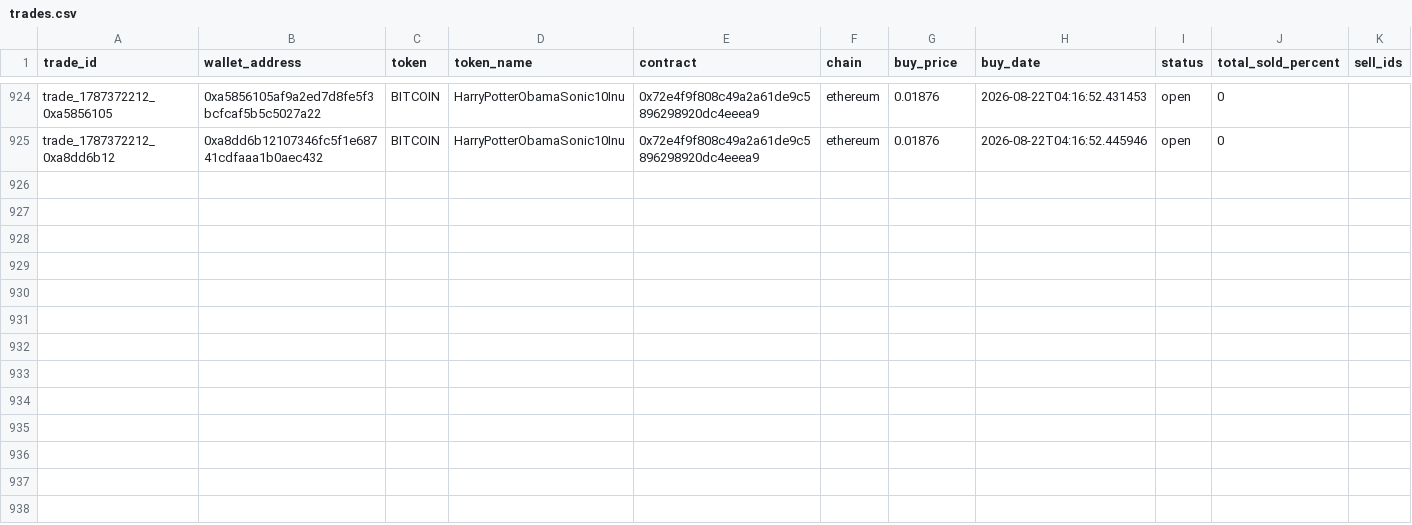
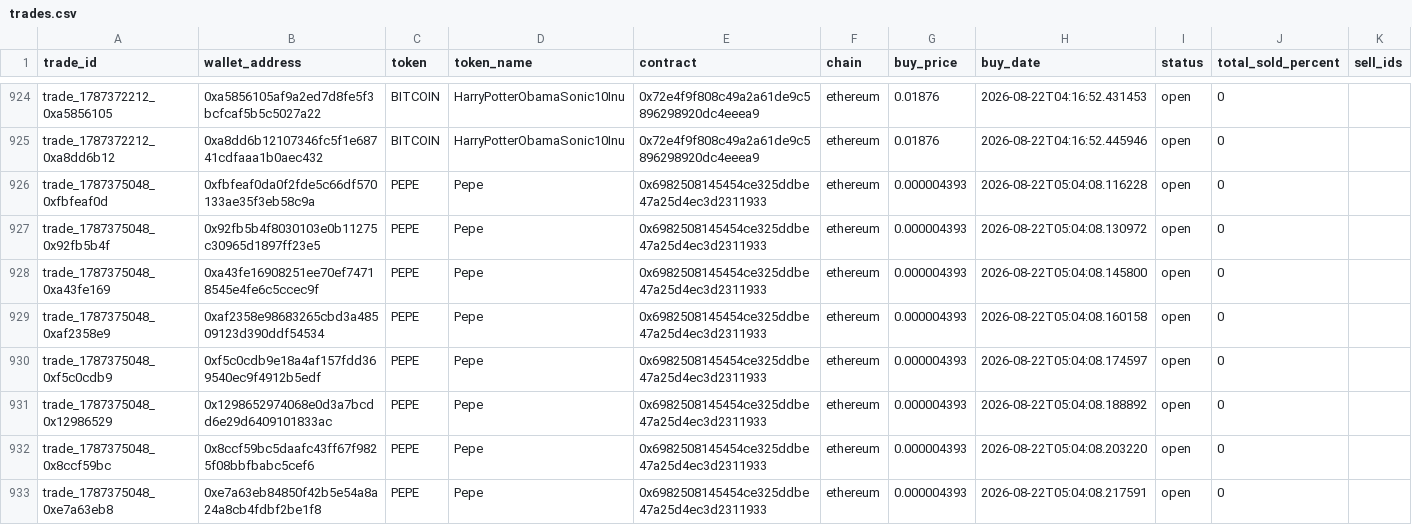
Before and after one commit to khosroabadi-m/Smart-Whale-Tracker, a CSV file: data/trades.csv, drawn as a sheet; only a part is shown, gaps mark what is left out.

```diff
--- a/data/trades.csv
+++ b/data/trades.csv
@@ -925 +925,9 @@ trade_1787372212_0xa5856105,0xa5856105af9a2ed7d8fe5f3bcfcaf5b5c5027a22,BITCOIN,H
 trade_1787372212_0xa8dd6b12,0xa8dd6b12107346fc5f1e68741cdfaaa1b0aec432,BITCOIN,HarryPotterObamaSonic10Inu,0x72e4f9f808c49a2a61de9c5896298920dc4eeea9,ethereum,0.01876,2026-08-22T04:16:52.445946,open,0,
+trade_1787375048_0xfbfeaf0d,0xfbfeaf0da0f2fde5c66df570133ae35f3eb58c9a,PEPE,Pepe,0x6982508145454ce325ddbe47a25d4ec3d2311933,ethereum,0.000004393,2026-08-22T05:04:08.116228,open,0,
+trade_1787375048_0x92fb5b4f,0x92fb5b4f8030103e0b11275c30965d1897ff23e5,PEPE,Pepe,0x6982508145454ce325ddbe47a25d4ec3d2311933,ethereum,0.000004393,2026-08-22T05:04:08.130972,open,0,
+trade_1787375048_0xa43fe169,0xa43fe16908251ee70ef74718545e4fe6c5ccec9f,PEPE,Pepe,0x6982508145454ce325ddbe47a25d4ec3d2311933,ethereum,0.000004393,2026-08-22T05:04:08.145800,open,0,
+trade_1787375048_0xaf2358e9,0xaf2358e98683265cbd3a48509123d390ddf54534,PEPE,Pepe,0x6982508145454ce325ddbe47a25d4ec3d2311933,ethereum,0.000004393,2026-08-22T05:04:08.160158,open,0,
+trade_1787375048_0xf5c0cdb9,0xf5c0cdb9e18a4af157fdd369540ec9f4912b5edf,PEPE,Pepe,0x6982508145454ce325ddbe47a25d4ec3d2311933,ethereum,0.000004393,2026-08-22T05:04:08.174597,open,0,
+trade_1787375048_0x12986529,0x1298652974068e0d3a7bcdd6e29d6409101833ac,PEPE,Pepe,0x6982508145454ce325ddbe47a25d4ec3d2311933,ethereum,0.000004393,2026-08-22T05:04:08.188892,open,0,
+trade_1787375048_0x8ccf59bc,0x8ccf59bc5daafc43ff67f9825f08bbfbabc5cef6,PEPE,Pepe,0x6982508145454ce325ddbe47a25d4ec3d2311933,ethereum,0.000004393,2026-08-22T05:04:08.203220,open,0,
+trade_1787375048_0xe7a63eb8,0xe7a63eb84850f42b5e54a8a24a8cb4fdbf2be1f8,PEPE,Pepe,0x6982508145454ce325ddbe47a25d4ec3d2311933,ethereum,0.000004393,2026-08-22T05:04:08.217591,open,0,
```
Also changed, not shown: data/wallets.csv.
